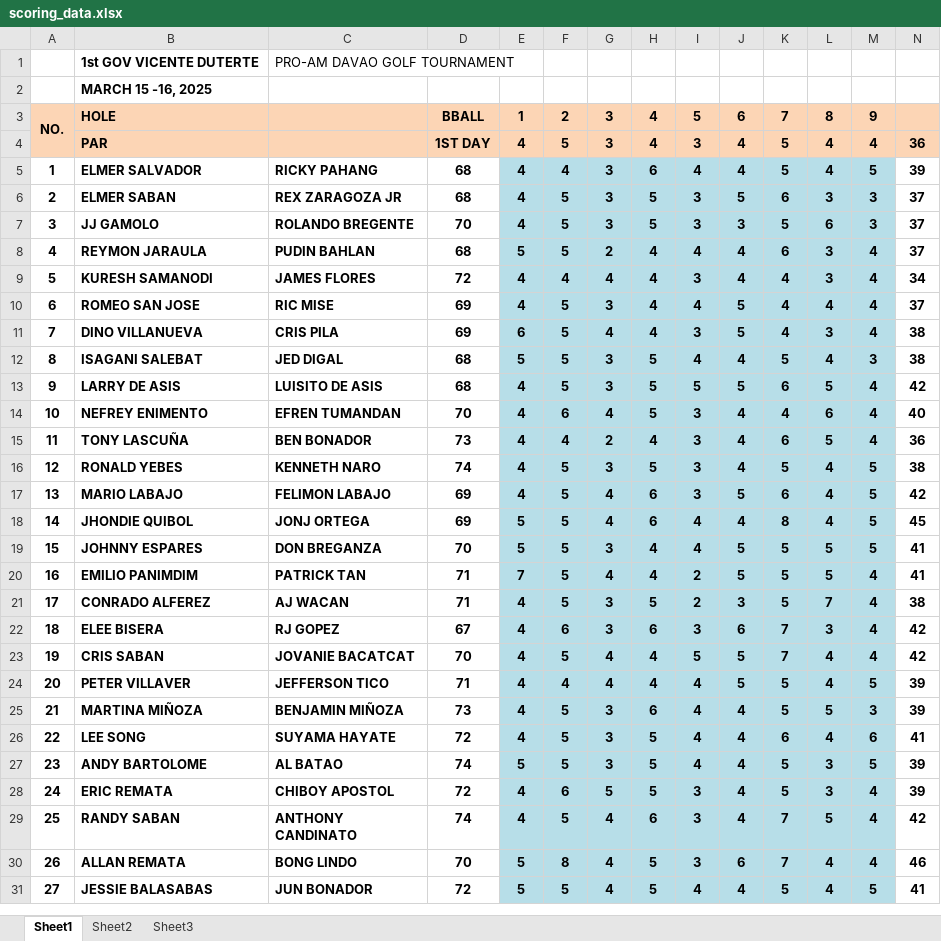
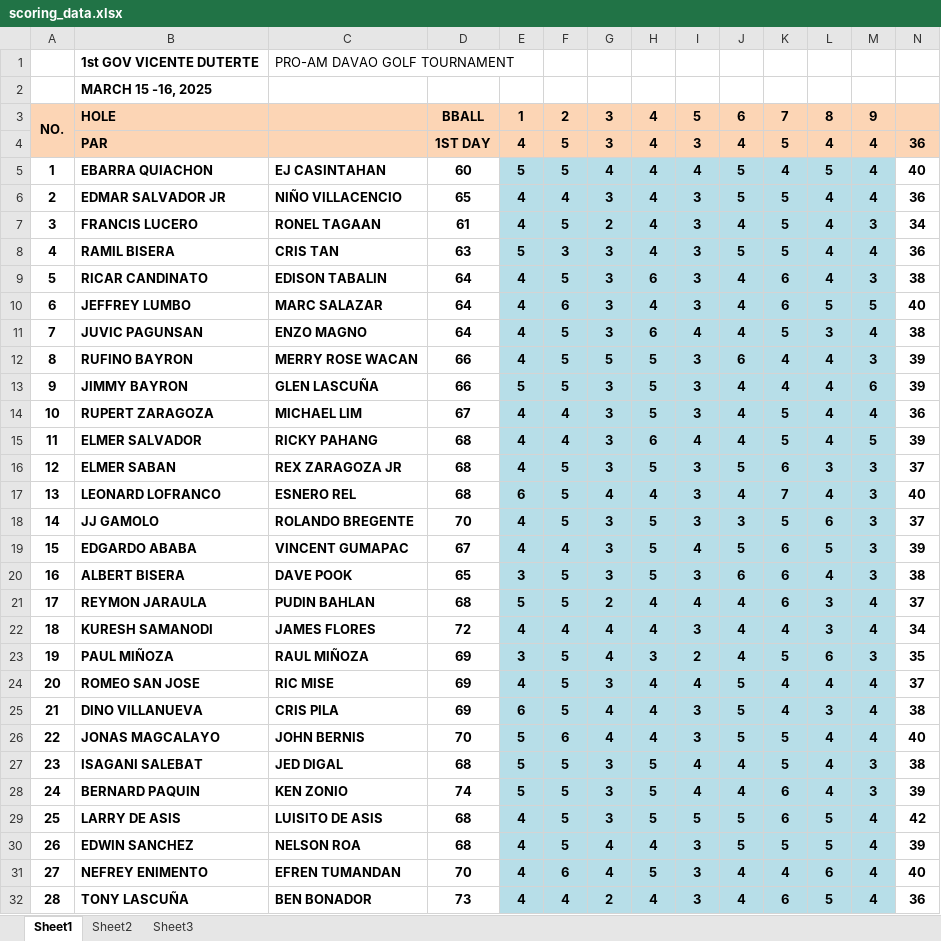
Before and after one commit to jongperono/southpacific-monthly-medal, an Excel workbook: app/scoring_data.xlsx, sheet Sheet1, drawn as a sheet; only a part is shown; the shorter side is filled out with more unchanged rows; values as stored, in another font and other column widths than the file's, no borders; addresses are those after the commit; rows hold the shown columns only; the diff covers the shown part only; the diff names each change by its address in the sheet, - before the commit and + after, or states it on an @@ line.

Commit message:
update final scores

```diff
--- a/app/scoring_data.xlsx (sheet Sheet1)
+++ b/app/scoring_data.xlsx (sheet Sheet1)
+row 5: 1 | EBARRA QUIACHON | EJ CASINTAHAN | 60 | 5 | 5 | 4 | 4 | 4 | 5 | 4 | 5 | 4 | 40
+row 6: 2 | EDMAR SALVADOR JR | NIÑO VILLACENCIO | 65 | 4 | 4 | 3 | 4 | 3 | 5 | 5 | 4 | 4 | 36
+row 7: 3 | FRANCIS LUCERO | RONEL TAGAAN | 61 | 4 | 5 | 2 | 4 | 3 | 4 | 5 | 4 | 3 | 34
+row 8: 4 | RAMIL BISERA | CRIS TAN | 63 | 5 | 3 | 3 | 4 | 3 | 5 | 5 | 4 | 4 | 36
+row 9: 5 | RICAR CANDINATO | EDISON TABALIN | 64 | 4 | 5 | 3 | 6 | 3 | 4 | 6 | 4 | 3 | 38
+row 10: 6 | JEFFREY LUMBO | MARC SALAZAR | 64 | 4 | 6 | 3 | 4 | 3 | 4 | 6 | 5 | 5 | 40
+row 11: 7 | JUVIC PAGUNSAN | ENZO MAGNO | 64 | 4 | 5 | 3 | 6 | 4 | 4 | 5 | 3 | 4 | 38
+row 12: 8 | RUFINO BAYRON | MERRY ROSE WACAN | 66 | 4 | 5 | 5 | 5 | 3 | 6 | 4 | 4 | 3 | 39
+row 13: 9 | JIMMY BAYRON | GLEN LASCUÑA | 66 | 5 | 5 | 3 | 5 | 3 | 4 | 4 | 4 | 6 | 39
+row 14: 10 | RUPERT ZARAGOZA | MICHAEL LIM | 67 | 4 | 4 | 3 | 5 | 3 | 4 | 5 | 4 | 4 | 36
@@ column A renumbered between rows 15 and 67 @@
+row 17: 13 | LEONARD LOFRANCO | ESNERO REL | 68 | 6 | 5 | 4 | 4 | 3 | 4 | 7 | 4 | 3 | 40
+row 19: 15 | EDGARDO ABABA | VINCENT GUMAPAC | 67 | 4 | 4 | 3 | 5 | 4 | 5 | 6 | 5 | 3 | 39
+row 20: 16 | ALBERT BISERA | DAVE POOK | 65 | 3 | 5 | 3 | 5 | 3 | 6 | 6 | 4 | 3 | 38
+row 23: 19 | PAUL MIÑOZA | RAUL MIÑOZA | 69 | 3 | 5 | 4 | 3 | 2 | 4 | 5 | 6 | 3 | 35
+row 26: 22 | JONAS MAGCALAYO | JOHN BERNIS | 70 | 5 | 6 | 4 | 4 | 3 | 5 | 5 | 4 | 4 | 40
+row 28: 24 | BERNARD PAQUIN | KEN ZONIO | 74 | 5 | 5 | 3 | 5 | 4 | 4 | 6 | 4 | 3 | 39
+row 30: 26 | EDWIN SANCHEZ | NELSON ROA | 68 | 4 | 5 | 4 | 4 | 3 | 5 | 5 | 5 | 4 | 39
```
Also changed, not shown: 10 added rows, 26 removed rows, 28 edited cells and cell formats elsewhere in this sheet.
